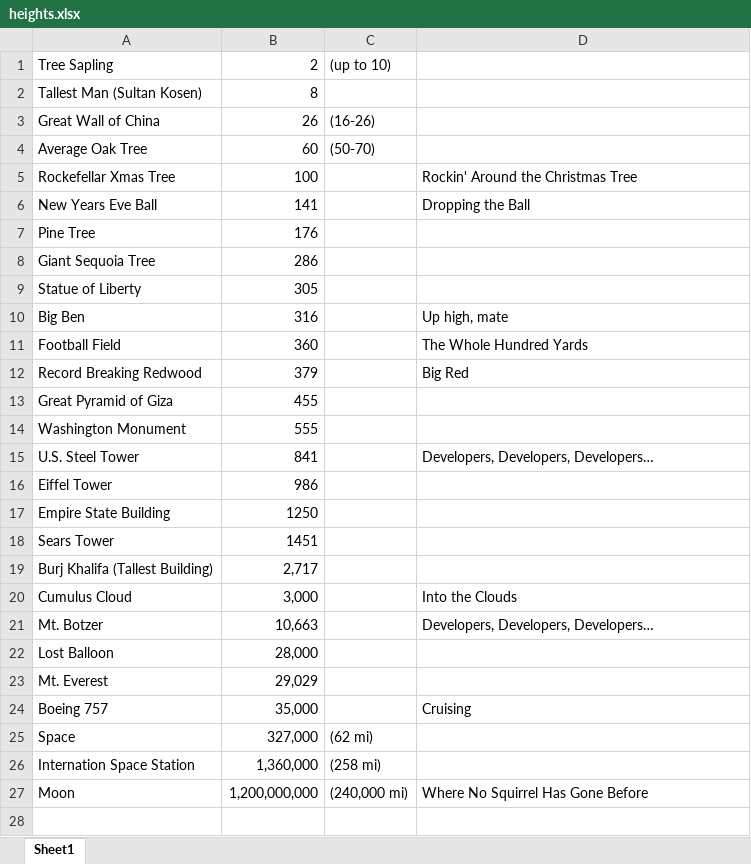
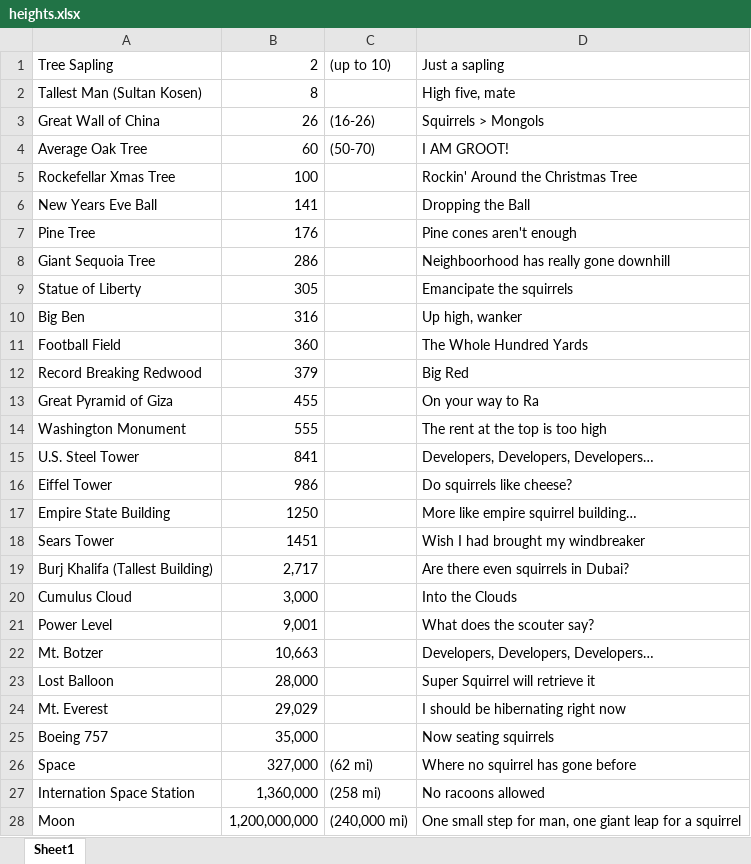
Before and after one commit to zam264/CommonSquirrel, an Excel workbook: heights.xlsx, sheet Sheet1, drawn as a sheet; values as stored, in another font and other column widths than the file's, no borders; addresses are those after the commit; the diff names each change by its address in the sheet, - before the commit and + after, or states it on an @@ line.

Commit message:
New Achievement names

```diff
--- a/heights.xlsx (sheet Sheet1)
+++ b/heights.xlsx (sheet Sheet1)
-D1: (empty)
+D1: Just a sapling
-D2: (empty)
+D2: High five, mate
-D3: (empty)
+D3: Squirrels > Mongols
-D4: (empty)
+D4: I AM GROOT!
-D7: (empty)
+D7: Pine cones aren't enough
-D8: (empty)
+D8: Neighboorhood has really gone downhill
-D9: (empty)
+D9: Emancipate the squirrels
-D10: Up high, mate
+D10: Up high, wanker
-D13: (empty)
+D13: On your way to Ra
-D14: (empty)
+D14: The rent at the top is too high
-D16: (empty)
+D16: Do squirrels like cheese?
-D17: (empty)
+D17: More like empire squirrel building…
-D18: (empty)
+D18: Wish I had brought my windbreaker
-D19: (empty)
+D19: Are there even squirrels in Dubai?
+row 21: Power Level | 9,001 |  | What does the scouter say?
-D23: (empty)
+D23: Super Squirrel will retrieve it
-D24: (empty)
+D24: I should be hibernating right now
-D25: Cruising
+D25: Now seating squirrels
-D26: (empty)
+D26: Where no squirrel has gone before
-D27: (empty)
+D27: No racoons allowed
-D28: Where No Squirrel Has Gone Before
+D28: One small step for man, one giant leap for a squirrel
```
